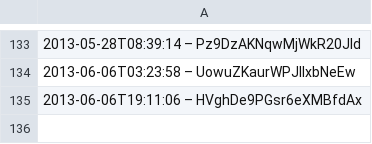
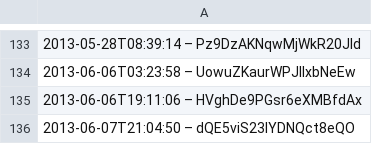
Before and after one commit to slunfuedrac/arbitrage-bot, a CSV file: data.csv, drawn as a sheet; only a part is shown, gaps mark what is left out; the diff names each change by its address in the sheet, - before the commit and + after, or states it on an @@ line.

```diff
--- a/data.csv
+++ b/data.csv
+row 136: 2013-06-07T21:04:50 – dQE5viS23lYDNQct8eQO
```
